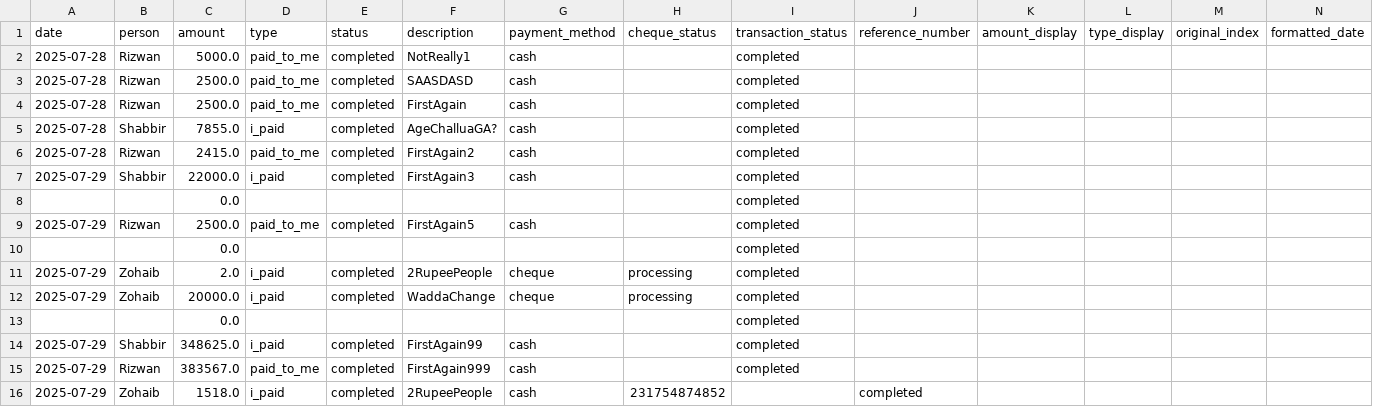
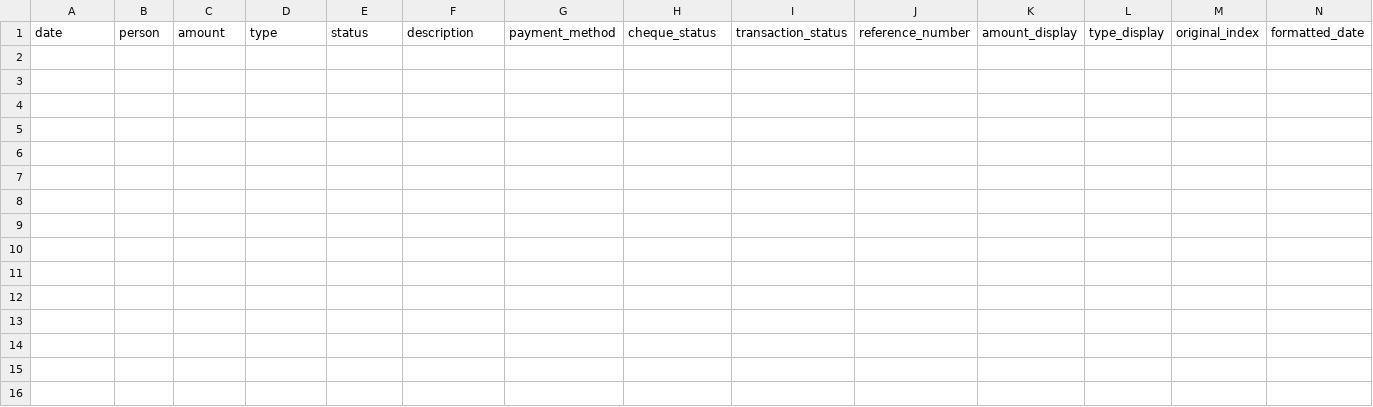
Before and after one commit to Atonomous/payments-summary, a CSV file: payments.csv, drawn as a sheet; the diff names each change by its address in the sheet, - before the commit and + after, or states it on an @@ line.

Commit message:
AllahKhairKare

```diff
--- a/payments.csv
+++ b/payments.csv
-row 2: 2025-07-28 | Rizwan | 5000.0 | paid_to_me | completed | NotReally1 | cash |  | completed
-row 3: 2025-07-28 | Rizwan | 2500.0 | paid_to_me | completed | SAASDASD | cash |  | completed
-row 4: 2025-07-28 | Rizwan | 2500.0 | paid_to_me | completed | FirstAgain | cash |  | completed
-row 5: 2025-07-28 | Shabbir | 7855.0 | i_paid | completed | AgeChalluaGA? | cash |  | completed
-row 6: 2025-07-28 | Rizwan | 2415.0 | paid_to_me | completed | FirstAgain2 | cash |  | completed
-row 7: 2025-07-29 | Shabbir | 22000.0 | i_paid | completed | FirstAgain3 | cash |  | completed
-row 8:  |  | 0.0 |  |  |  |  |  | completed
-row 9: 2025-07-29 | Rizwan | 2500.0 | paid_to_me | completed | FirstAgain5 | cash |  | completed
-row 10:  |  | 0.0 |  |  |  |  |  | completed
-row 11: 2025-07-29 | Zohaib | 2.0 | i_paid | completed | 2RupeePeople | cheque | processing | completed
-row 12: 2025-07-29 | Zohaib | 20000.0 | i_paid | completed | WaddaChange | cheque | processing | completed
-row 13:  |  | 0.0 |  |  |  |  |  | completed
-row 14: 2025-07-29 | Shabbir | 348625.0 | i_paid | completed | FirstAgain99 | cash |  | completed
-row 15: 2025-07-29 | Rizwan | 383567.0 | paid_to_me | completed | FirstAgain999 | cash |  | completed
-row 16: 2025-07-29 | Zohaib | 1518.0 | i_paid | completed | 2RupeePeople | cash | 231754874852 |  | completed
```
